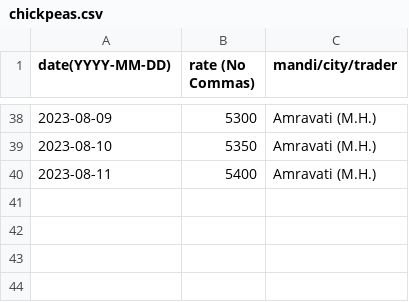
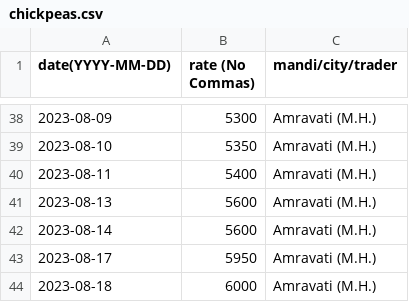
Before and after one commit to khoj-app/news, a CSV file: static/rates/chickpeas.csv, drawn as a sheet; only a part is shown, gaps mark what is left out.

Commit message:
Update chickpeas.csv

```diff
--- a/static/rates/chickpeas.csv
+++ b/static/rates/chickpeas.csv
@@ -40 +40,5 @@ date(YYYY-MM-DD), rate (No Commas), mandi/city/trader
 2023-08-11, 5400, Amravati (M.H.)
+2023-08-13, 5600, Amravati (M.H.)
+2023-08-14, 5600, Amravati (M.H.)
+2023-08-17, 5950, Amravati (M.H.)
+2023-08-18, 6000, Amravati (M.H.)
```
